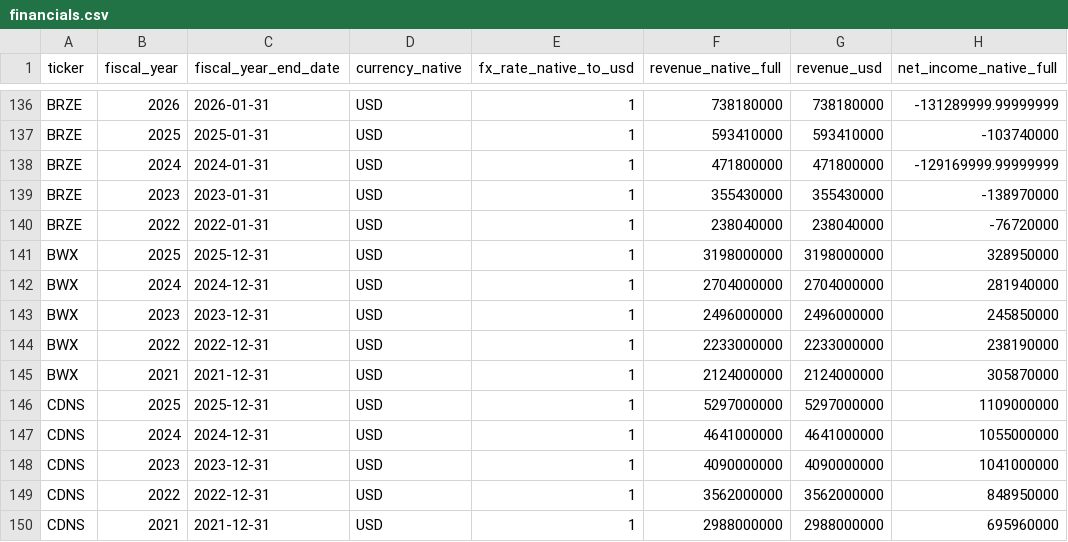
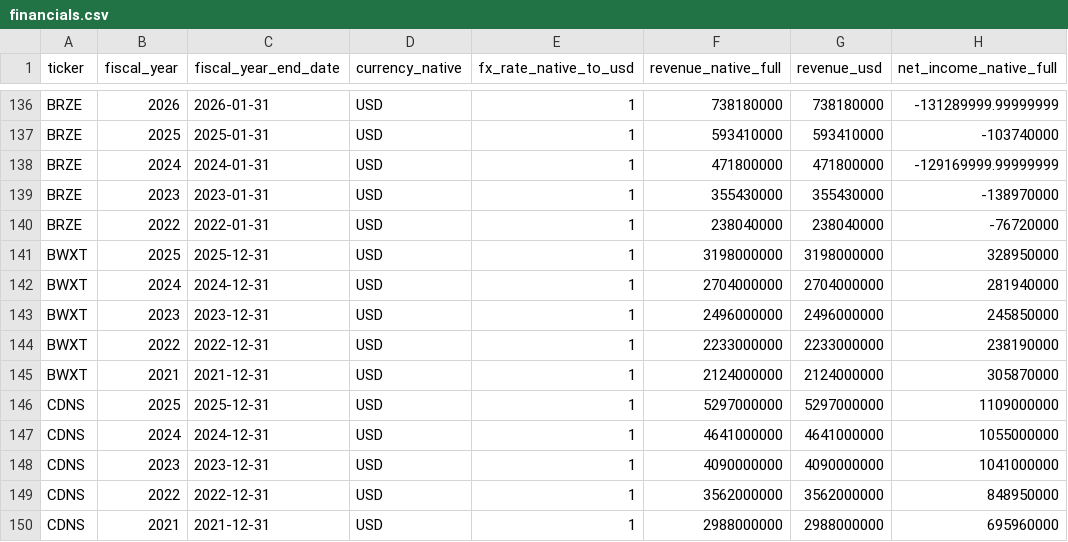
Before and after one commit to michaltalaga/ai-supply-chain, a CSV file: financials.csv, drawn as a sheet; only a part is shown, gaps mark what is left out; the diff names each change by its address in the sheet, - before the commit and + after, or states it on an @@ line.

```diff
--- a/financials.csv
+++ b/financials.csv
-A141:A145 (ticker): BWX
+A141:A145 (ticker): BWXT
```
Also changed, not shown: prices_monthly.csv, tickers.csv, 10 other files.
